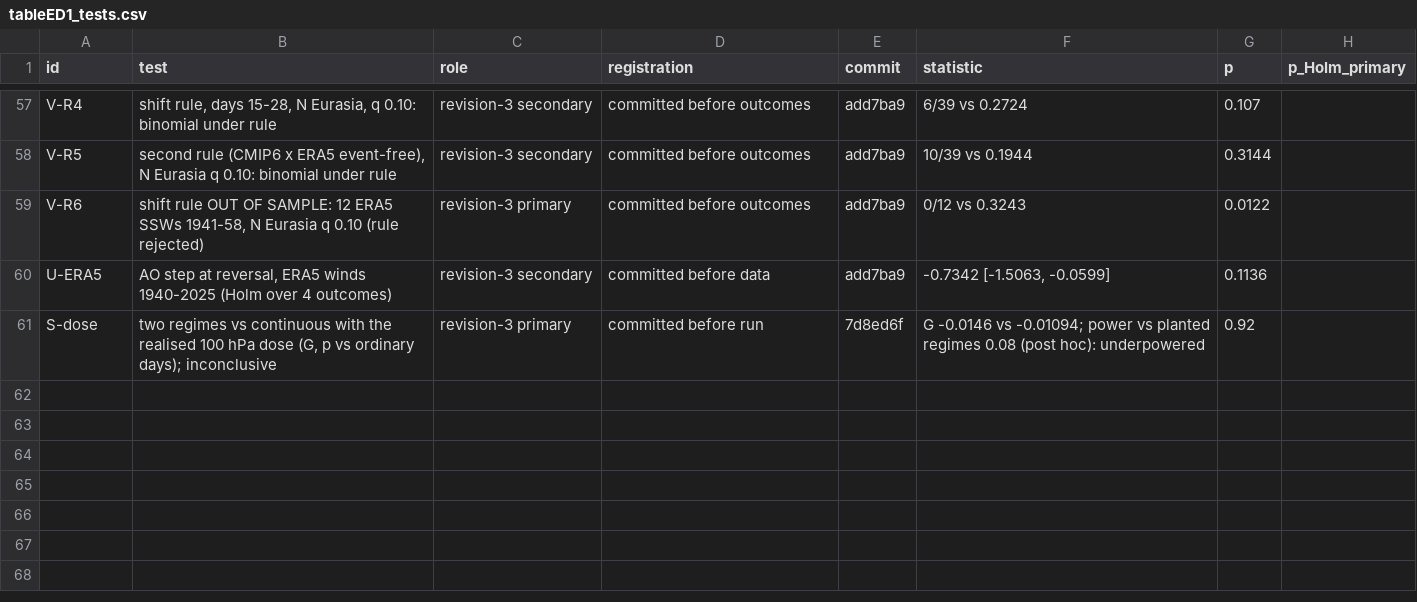
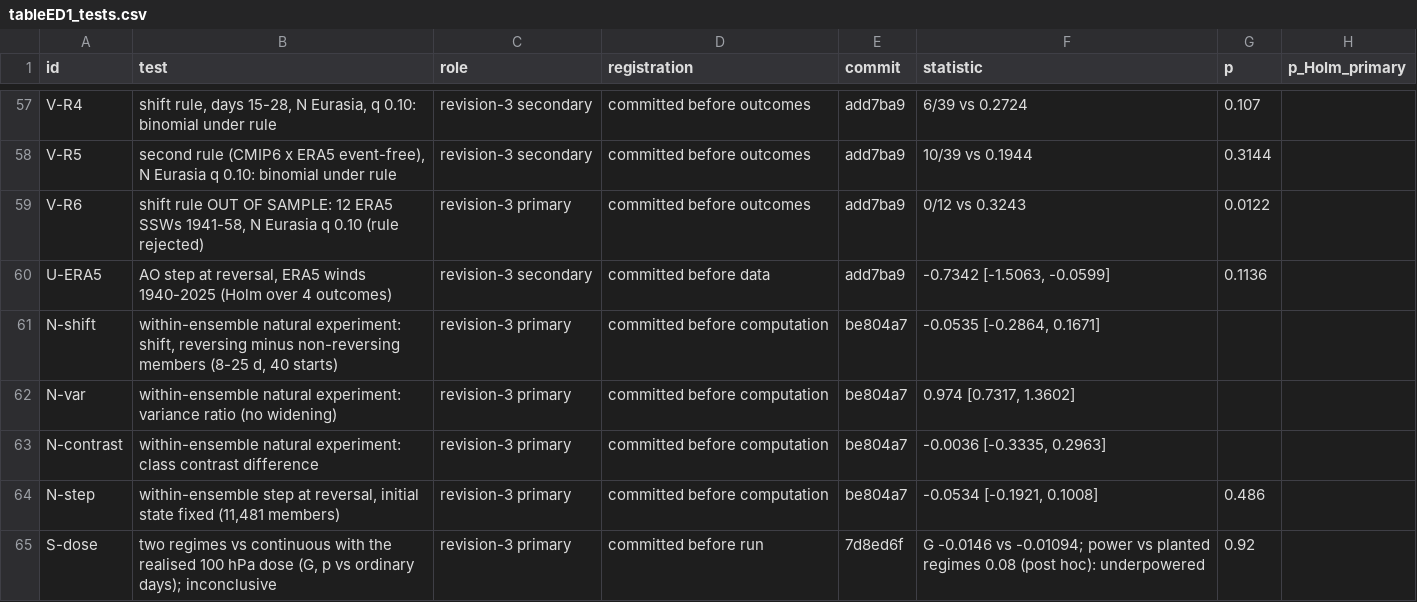
Before and after one commit to ProgrmerJack/Solar-Magnetic-Analysis, a CSV file: ssw-design-analysis/09_figures/out/tableED1_tests.csv, drawn as a sheet; only a part is shown, gaps mark what is left out.

Commit message:
Address review risks 1-6: within-ensemble natural experiment (S2S members), restructured main text (conceptual lead; forecasting as consequences and limits), White 2019 differentiation, what-we-do-not-claim, SI notes 8-13, cover letter

```diff
--- a/ssw-design-analysis/09_figures/out/tableED1_tests.csv
+++ b/ssw-design-analysis/09_figures/out/tableED1_tests.csv
@@ -60,2 +60,6 @@ V-R6,"shift rule OUT OF SAMPLE: 12 ERA5 SSWs 1941-58, N Eurasia q 0.10 (rule rej
 U-ERA5,"AO step at reversal, ERA5 winds 1940-2025 (Holm over 4 outcomes)",revision-3 secondary,committed before data,add7ba9,"-0.7342 [-1.5063, -0.0599]",0.1136,
+N-shift,"within-ensemble natural experiment: shift, reversing minus non-reversing members (8-25 d, 40 starts)",revision-3 primary,committed before computation,be804a7,"-0.0535 [-0.2864, 0.1671]",,
+N-var,within-ensemble natural experiment: variance ratio (no widening),revision-3 primary,committed before computation,be804a7,"0.974 [0.7317, 1.3602]",,
+N-contrast,within-ensemble natural experiment: class contrast difference,revision-3 primary,committed before computation,be804a7,"-0.0036 [-0.3335, 0.2963]",,
+N-step,"within-ensemble step at reversal, initial state fixed (11,481 members)",revision-3 primary,committed before computation,be804a7,"-0.0534 [-0.1921, 0.1008]",0.486,
 S-dose,"two regimes vs continuous with the realised 100 hPa dose (G, p vs ordinary days); inconclusive",revision-3 primary,committed before run,7d8ed6f,G -0.0146 vs -0.01094; power vs planted regimes 0.08 (post hoc): underpowered,0.92,
```
Also changed, not shown: 13 other files.
